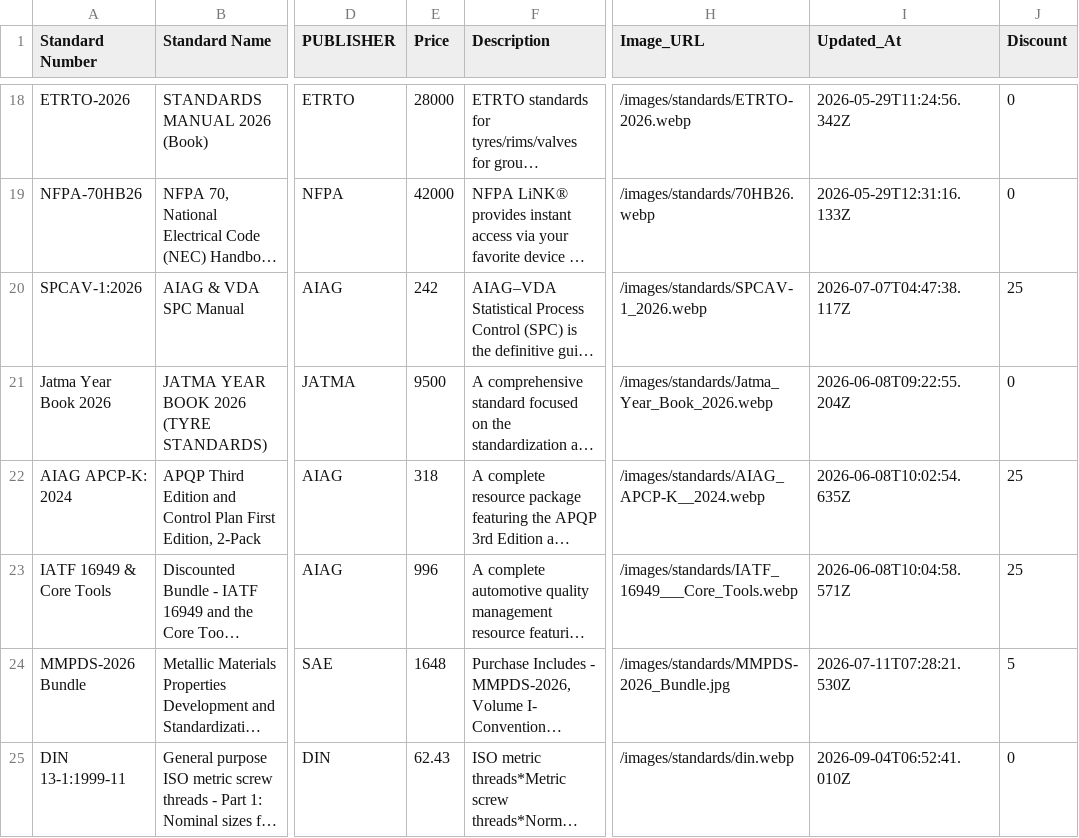
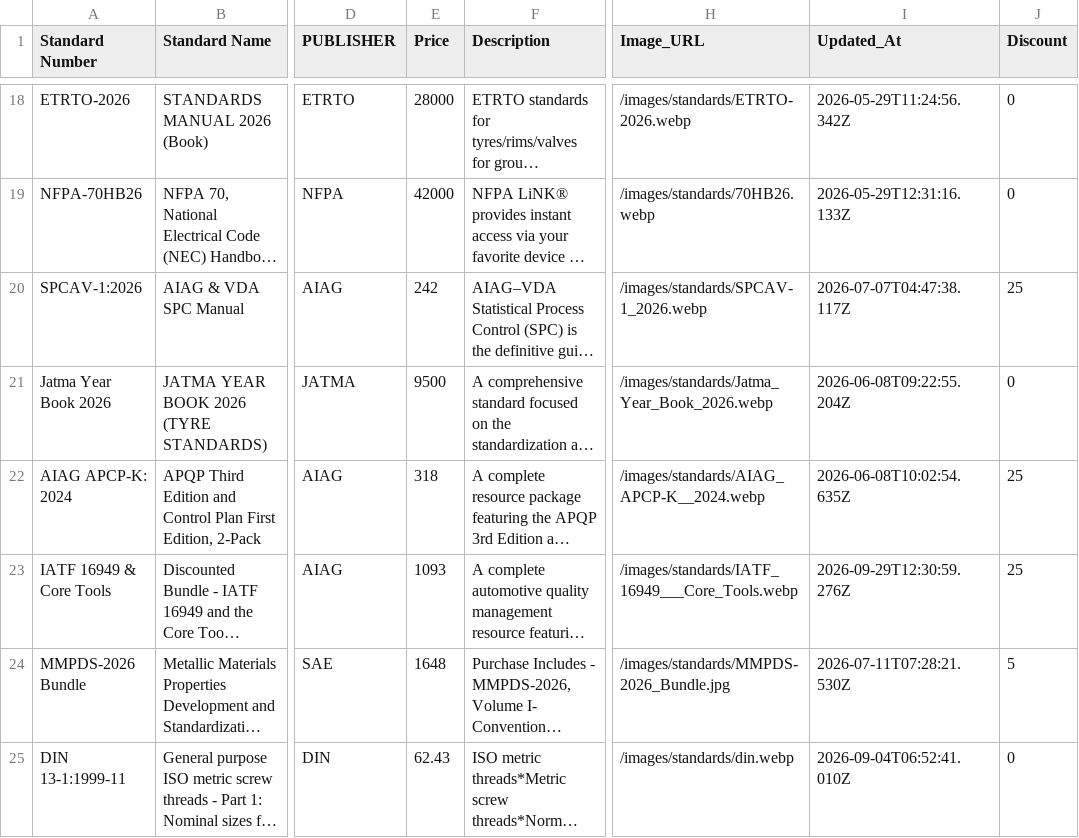
Before and after one commit to sudhirg3173-star/bookstore, a CSV file: data/standards.csv, drawn as a sheet; only a part is shown, gaps mark what is left out; long unchanged cells end in …; the diff names each change by its address in the sheet, - before the commit and + after, or states it on an @@ line.

Commit message:
1 standard image and price changed

```diff
--- a/data/standards.csv
+++ b/data/standards.csv
-E23 (Price): 996
+E23 (Price): 1093
-I23 (Updated_At): 2026-06-08T10:04:58.571Z
+I23 (Updated_At): 2026-09-29T12:30:59.276Z
```
Also changed, not shown: 1 other file.
